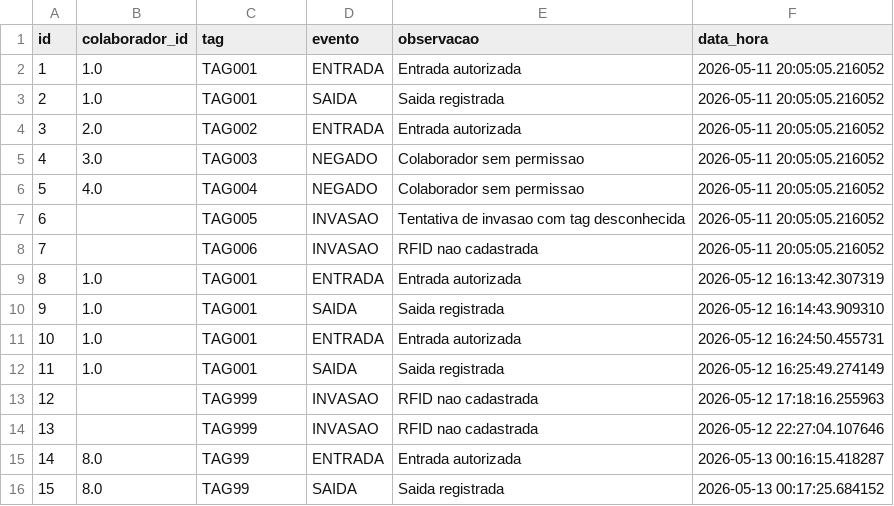
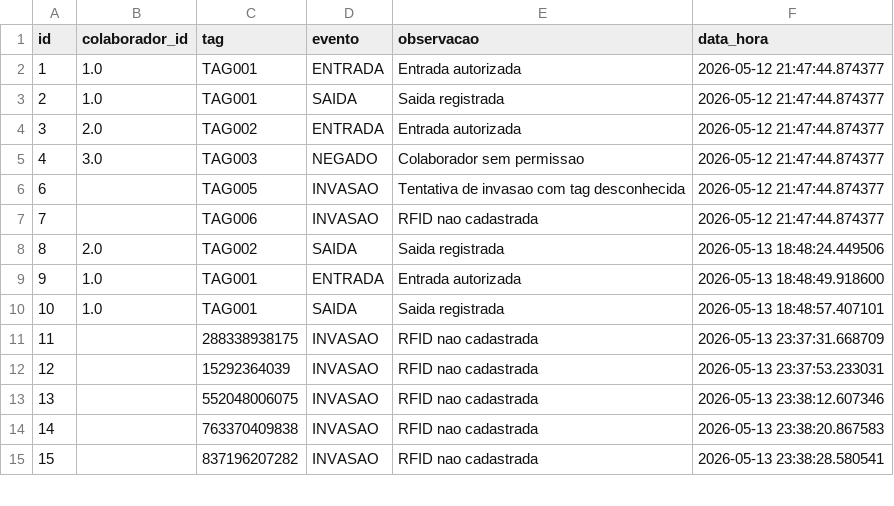
Before and after one commit to CarlosTonhelski/ProjetoSalaSeguranca, a CSV file: backend/logs.csv, drawn as a sheet; only a part is shown; the diff covers the shown part only.

```diff
--- a/backend/logs.csv
+++ b/backend/logs.csv
@@ -1,16 +1,15 @@
 id,colaborador_id,tag,evento,observacao,data_hora
-1,1.0,TAG001,ENTRADA,Entrada autorizada,2026-05-11 20:05:05.216052
-2,1.0,TAG001,SAIDA,Saida registrada,2026-05-11 20:05:05.216052
-3,2.0,TAG002,ENTRADA,Entrada autorizada,2026-05-11 20:05:05.216052
-4,3.0,TAG003,NEGADO,Colaborador sem permissao,2026-05-11 20:05:05.216052
-5,4.0,TAG004,NEGADO,Colaborador sem permissao,2026-05-11 20:05:05.216052
-6,,TAG005,INVASAO,Tentativa de invasao com tag desconhecida,2026-05-11 20:05:05.216052
-7,,TAG006,INVASAO,RFID nao cadastrada,2026-05-11 20:05:05.216052
-8,1.0,TAG001,ENTRADA,Entrada autorizada,2026-05-12 16:13:42.307319
-9,1.0,TAG001,SAIDA,Saida registrada,2026-05-12 16:14:43.909310
-10,1.0,TAG001,ENTRADA,Entrada autorizada,2026-05-12 16:24:50.455731
-11,1.0,TAG001,SAIDA,Saida registrada,2026-05-12 16:25:49.274149
-12,,TAG999,INVASAO,RFID nao cadastrada,2026-05-12 17:18:16.255963
-13,,TAG999,INVASAO,RFID nao cadastrada,2026-05-12 22:27:04.107646
-14,8.0,TAG99,ENTRADA,Entrada autorizada,2026-05-13 00:16:15.418287
-15,8.0,TAG99,SAIDA,Saida registrada,2026-05-13 00:17:25.684152
+1,1.0,TAG001,ENTRADA,Entrada autorizada,2026-05-12 21:47:44.874377
+2,1.0,TAG001,SAIDA,Saida registrada,2026-05-12 21:47:44.874377
+3,2.0,TAG002,ENTRADA,Entrada autorizada,2026-05-12 21:47:44.874377
+4,3.0,TAG003,NEGADO,Colaborador sem permissao,2026-05-12 21:47:44.874377
+6,,TAG005,INVASAO,Tentativa de invasao com tag desconhecida,2026-05-12 21:47:44.874377
+7,,TAG006,INVASAO,RFID nao cadastrada,2026-05-12 21:47:44.874377
+8,2.0,TAG002,SAIDA,Saida registrada,2026-05-13 18:48:24.449506
+9,1.0,TAG001,ENTRADA,Entrada autorizada,2026-05-13 18:48:49.918600
+10,1.0,TAG001,SAIDA,Saida registrada,2026-05-13 18:48:57.407101
+11,,288338938175,INVASAO,RFID nao cadastrada,2026-05-13 23:37:31.668709
+12,,15292364039,INVASAO,RFID nao cadastrada,2026-05-13 23:37:53.233031
+13,,552048006075,INVASAO,RFID nao cadastrada,2026-05-13 23:38:12.607346
+14,,763370409838,INVASAO,RFID nao cadastrada,2026-05-13 23:38:20.867583
+15,,837196207282,INVASAO,RFID nao cadastrada,2026-05-13 23:38:28.580541
```
Also changed, not shown: 1 added row, 7 removed rows and 64 edited cells elsewhere in this file, 10 other files.
